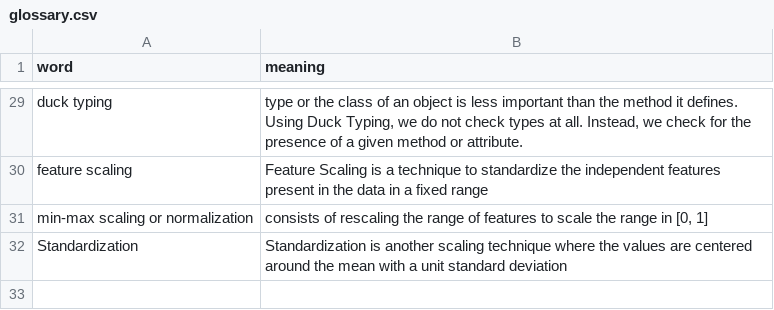
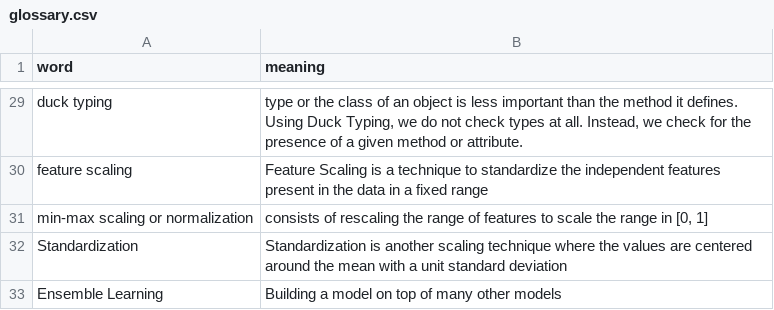
Before and after one commit to rrkas/sklearn-aiml, a CSV file: glossary.csv, drawn as a sheet; only a part is shown, gaps mark what is left out; the diff names each change by its address in the sheet, - before the commit and + after, or states it on an @@ line.

```diff
--- a/glossary.csv
+++ b/glossary.csv
+row 33: Ensemble Learning | Building a model on top of many other models
```
Also changed, not shown: 4 other files.
